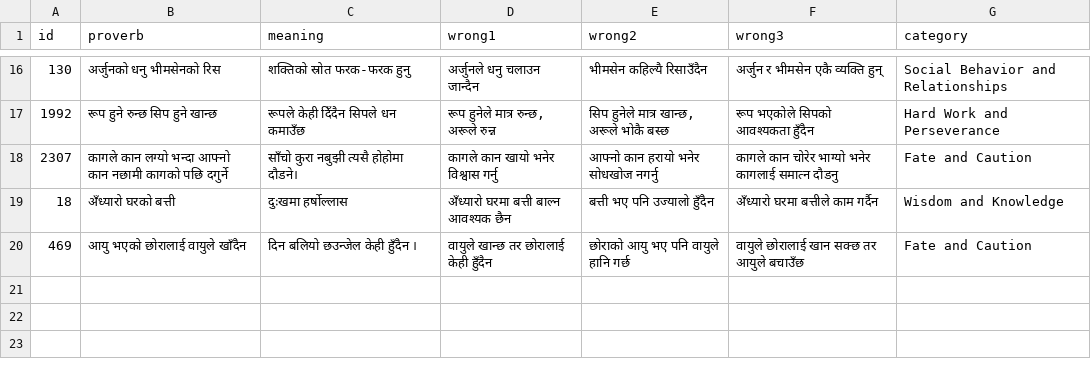
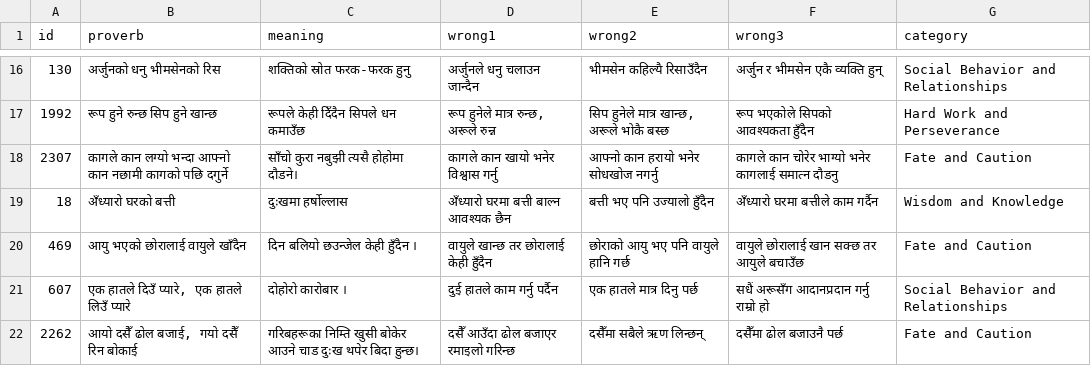
Before and after one commit to cluelesprogrammer/nepali-proverb-validator, a CSV file: jobs/74c02bfa-1a9d-4598-8685-9263491974bb/selected_answers.csv, drawn as a sheet; only a part is shown, gaps mark what is left out.

Commit message:
chore(data): session 74c02bfa-1a9d-4598-8685-9263491974bb @ 2026-07-24T11:55:55.274Z

```diff
--- a/jobs/74c02bfa-1a9d-4598-8685-9263491974bb/selected_answers.csv
+++ b/jobs/74c02bfa-1a9d-4598-8685-9263491974bb/selected_answers.csv
@@ -20 +20,3 @@
 469,आयु भएको छोरालाई वायुले खाँदैन,दिन बलियो छउन्जेल केही हुँदैन ।,वायुले खान्छ तर छोरालाई केही हुँदैन,छोराको आयु भए पनि वायुले हानि गर्छ,वायुले छोरालाई खान सक्छ तर आयुले बचाउँछ,Fate and Caution
+607,"एक हातले दिउँ प्यारे, एक हातले लिउँ प्यारे",दोहोरो कारोबार ।,दुई हातले काम गर्नु पर्दैन,एक हातले मात्र दिनु पर्छ,सधैं अरूसँग आदानप्रदान गर्नु राम्रो हो,Social Behavior and Relationships
+2262,"आयो दसैँ ढोल बजाई, गयो दसैँ रिन बोकाई",गरिबहरूका निम्ति खुसी बोकेर आउने चाड दुःख थपेर बिदा हुन्छ।,दसैँ आउँदा ढोल बजाएर रमाइलो गरिन्छ,दसैँमा सबैले ऋण लिन्छन्,दसैँमा ढोल बजाउनै पर्छ,Fate and Caution
```
